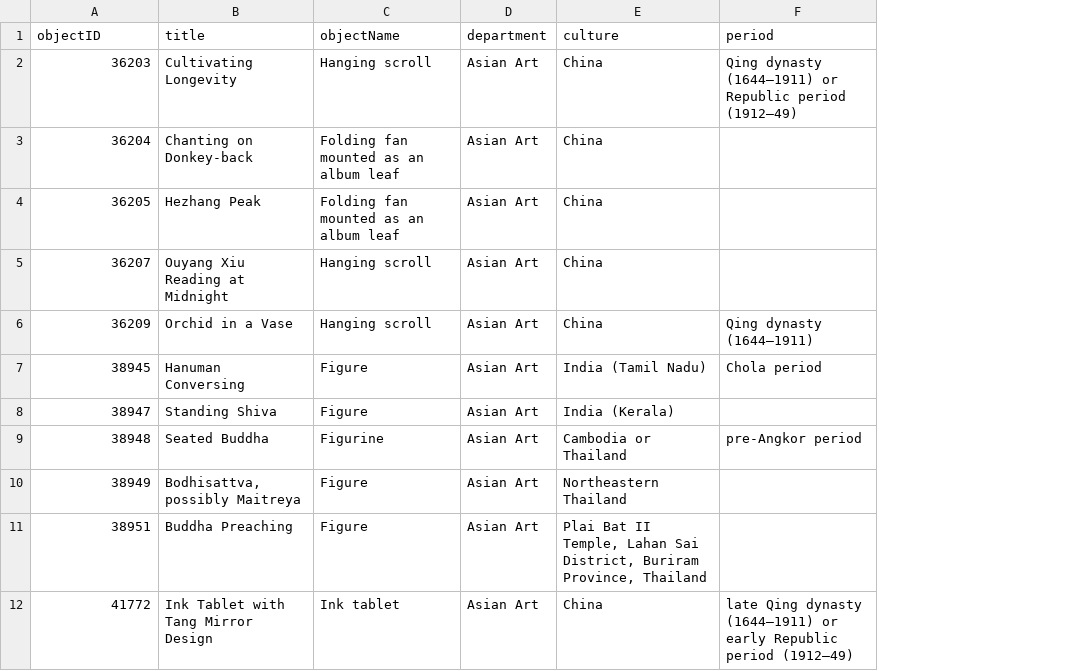
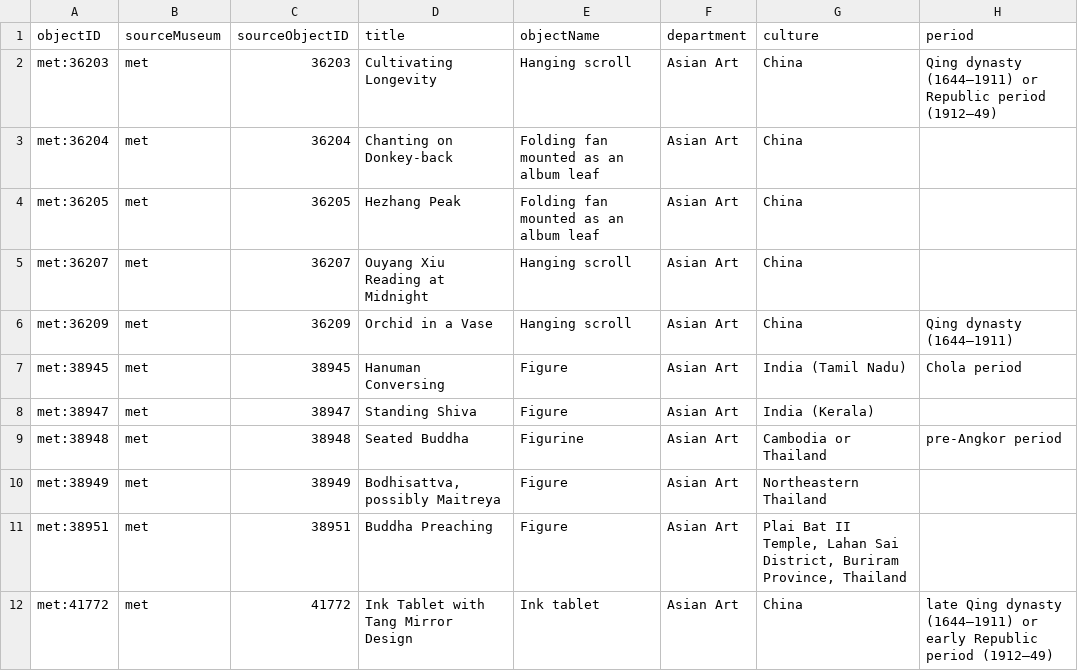
Before and after one commit to veronicadeleonh/tracing-origins, a CSV file: data/processed/met_objects.csv, drawn as a sheet; only a part is shown; addresses are those after the commit; the diff names each change by its address in the sheet, - before the commit and + after, or states it on an @@ line.

Commit message:
Namespacing multi-museo + primera investigación real persistida
Preparación para sumar Louvre y British Museum, decidido tras evaluar
factibilidad (Louvre: API JSON real y rica; British Museum: sin API pero
raspable, confirmado por un proyecto de terceros — heritage-vault).

- src/museum_id.py: namespaced_id(museo, id) -> 'met:96404'. objectID deja
  de ser el id crudo del Met en todo processed/ y enrichment/ (nunca en
  data/raw/, eso se preserva intacto).
- build_dataset.py: agrega sourceMuseum + sourceObjectID a met_objects.csv,
  objectID ahora namespaceado.
- build_geography.py: objectID namespaceado; met_lat/met_lon renombrados a
  museum_lat/museum_lon (geography.csv ya no es Met-específico).
- export_web_data.py: bundle.museums (dict por museo) en vez de un solo
  bundle.met fijo; cada objeto lleva sourceMuseum.
- make_map.py: fix del sort que rompía con objectID no-numérico, y del
  rename museum_lat/lon.
- web/: App.tsx dibuja un marker por museo en bundle.museums y cada línea
  va al museo de origen de su propio objeto (obj.sourceMuseum), no a un
  destino fijo. geo.ts ordena por string, no por int(objectID). Agregado
  aviso visible de 'muestra curada, no es la colección completa'.
- Primera investigación profunda persistida de verdad: 5 piezas egipcias
  (partage / compra directa al gobierno egipcio), 17 eventos en
  provenance_events.csv con fuentes citadas (metmuseum.org + ensayo
  institucional del Met), estaba pendiente de guardar desde antes de la
  discusión de Louvre/British Museum.
- README: aclara alcance (Met + Louvre + British Museum, proyecto curado
  para portfolio, ~150-250 piezas por museo, 15-30 piezas bandera con
  investigación profunda), documenta el namespacing, y deja nota sobre
  heritage-vault como referencia.

```diff
--- a/data/processed/met_objects.csv
+++ b/data/processed/met_objects.csv
+column A (objectID), rows 2-12: met:36203 | met:36204 | met:36205 | met:36207 | met:36209 | met:38945 | met:38947 | met:38948 | met:38949 | met:38951 | met:41772
+column B (sourceMuseum), rows 2-12: all met
-C1: objectID
+C1: sourceObjectID
```
Also changed, not shown: data/processed/geography.csv, 14 other files.
